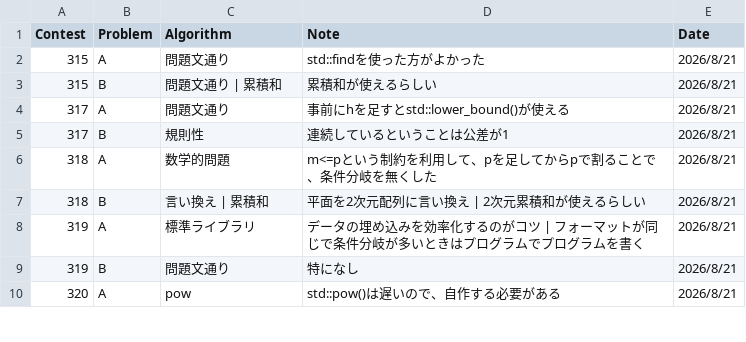
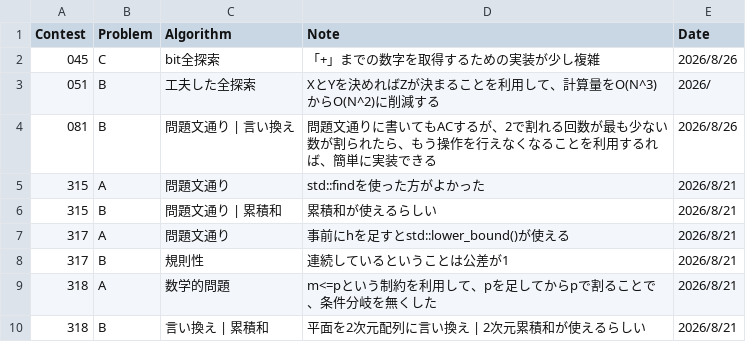
Before and after one commit to HarukiCodes/abc-solves, a CSV file: 301-400/solve_note_cpp.csv, drawn as a sheet; only a part is shown; the shorter side is filled out with more unchanged rows.

```diff
--- a/301-400/solve_note_cpp.csv
+++ b/301-400/solve_note_cpp.csv
@@ -1,2 +1,5 @@
 Contest,Problem,Algorithm,Note,Date
+045,C,bit全探索,「+」までの数字を取得するための実装が少し複雑,2026/8/26
+051,B,工夫した全探索,XとYを決めればZが決まることを利用して、計算量をO(N^3)からO(N^2)に削減する,2026/
+081,B,問題文通り | 言い換え,問題文通りに書いてもACするが、2で割れる回数が最も少ない数が割られたら、もう操作を行えなくなることを利用するれば、簡単に実装できる,2026/8/26
 315,A,問題文通り,std::findを使った方がよかった,2026/8/21
```
Also changed, not shown: 5 other files.
